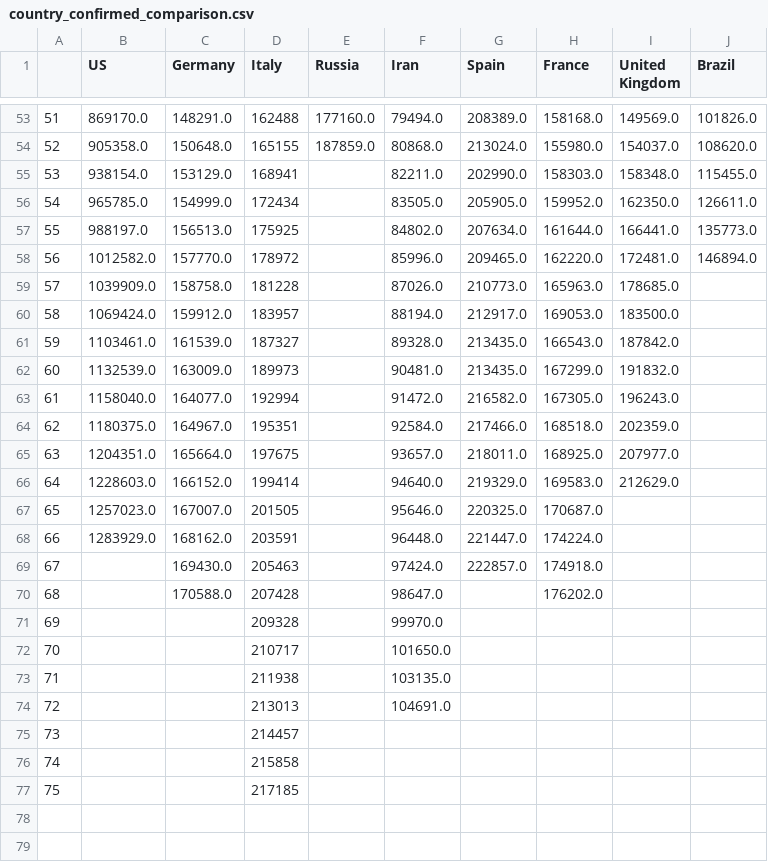
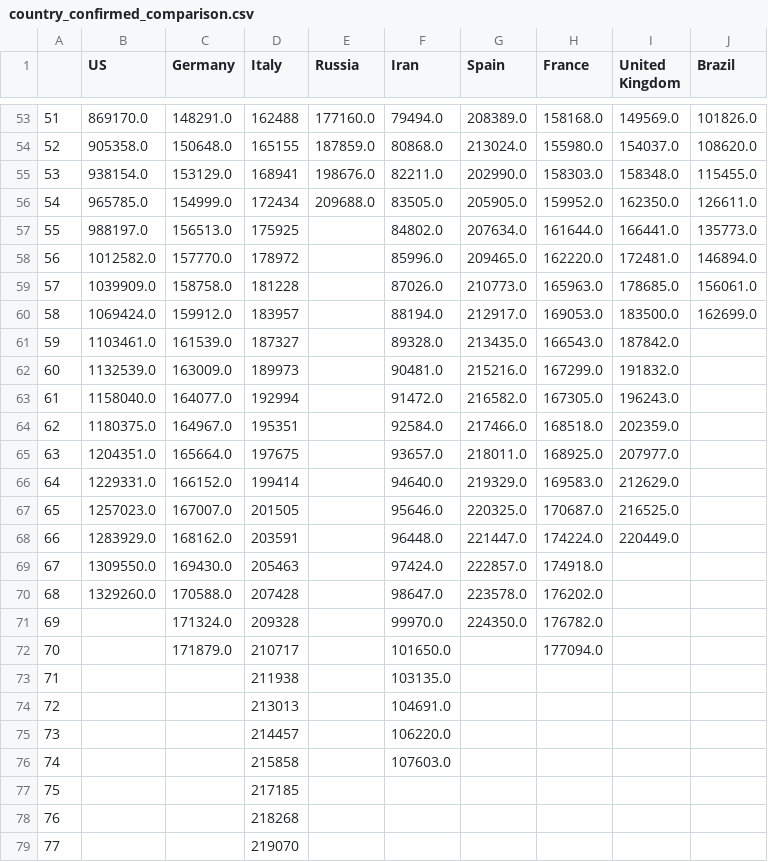
Before and after one commit to dmitripr/covid19, a CSV file: data/country_confirmed_comparison.csv, drawn as a sheet; only a part is shown, gaps mark what is left out.

```diff
--- a/data/country_confirmed_comparison.csv
+++ b/data/country_confirmed_comparison.csv
@@ -54,10 +54,10 @@
 52,905358.0,150648.0,165155,187859.0,80868.0,213024.0,155980.0,154037.0,108620.0
-53,938154.0,153129.0,168941,,82211.0,202990.0,158303.0,158348.0,115455.0
-54,965785.0,154999.0,172434,,83505.0,205905.0,159952.0,162350.0,126611.0
+53,938154.0,153129.0,168941,198676.0,82211.0,202990.0,158303.0,158348.0,115455.0
+54,965785.0,154999.0,172434,209688.0,83505.0,205905.0,159952.0,162350.0,126611.0
 55,988197.0,156513.0,175925,,84802.0,207634.0,161644.0,166441.0,135773.0
 56,1012582.0,157770.0,178972,,85996.0,209465.0,162220.0,172481.0,146894.0
-57,1039909.0,158758.0,181228,,87026.0,210773.0,165963.0,178685.0,
-58,1069424.0,159912.0,183957,,88194.0,212917.0,169053.0,183500.0,
+57,1039909.0,158758.0,181228,,87026.0,210773.0,165963.0,178685.0,156061.0
+58,1069424.0,159912.0,183957,,88194.0,212917.0,169053.0,183500.0,162699.0
 59,1103461.0,161539.0,187327,,89328.0,213435.0,166543.0,187842.0,
-60,1132539.0,163009.0,189973,,90481.0,213435.0,167299.0,191832.0,
+60,1132539.0,163009.0,189973,,90481.0,215216.0,167299.0,191832.0,
 61,1158040.0,164077.0,192994,,91472.0,216582.0,167305.0,196243.0,
@@ -65,13 +65,15 @@
 63,1204351.0,165664.0,197675,,93657.0,218011.0,168925.0,207977.0,
-64,1228603.0,166152.0,199414,,94640.0,219329.0,169583.0,212629.0,
-65,1257023.0,167007.0,201505,,95646.0,220325.0,170687.0,,
-66,1283929.0,168162.0,203591,,96448.0,221447.0,174224.0,,
-67,,169430.0,205463,,97424.0,222857.0,174918.0,,
-68,,170588.0,207428,,98647.0,,176202.0,,
-69,,,209328,,99970.0,,,,
-70,,,210717,,101650.0,,,,
+64,1229331.0,166152.0,199414,,94640.0,219329.0,169583.0,212629.0,
+65,1257023.0,167007.0,201505,,95646.0,220325.0,170687.0,216525.0,
+66,1283929.0,168162.0,203591,,96448.0,221447.0,174224.0,220449.0,
+67,1309550.0,169430.0,205463,,97424.0,222857.0,174918.0,,
+68,1329260.0,170588.0,207428,,98647.0,223578.0,176202.0,,
+69,,171324.0,209328,,99970.0,224350.0,176782.0,,
+70,,171879.0,210717,,101650.0,,177094.0,,
 71,,,211938,,103135.0,,,,
 72,,,213013,,104691.0,,,,
-73,,,214457,,,,,,
-74,,,215858,,,,,,
+73,,,214457,,106220.0,,,,
+74,,,215858,,107603.0,,,,
 75,,,217185,,,,,,
+76,,,218268,,,,,,
+77,,,219070,,,,,,
```
Also changed, not shown: data/country_deaths_comparison.csv, data/predict_daily_growth_confirmed_comparison.csv, 10 other files.
